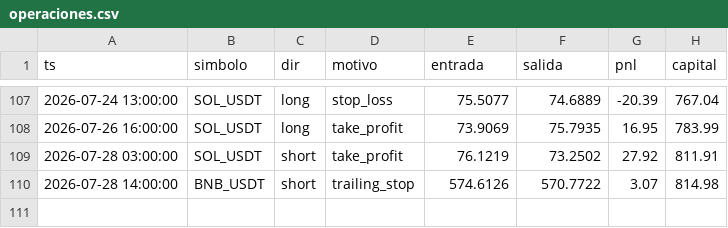
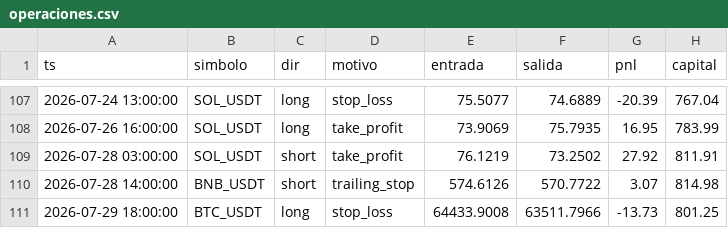
Before and after one commit to ccccarloswd/crypto-ai-bot, a CSV file: paper_trading/v14/operaciones.csv, drawn as a sheet; only a part is shown, gaps mark what is left out.

```diff
--- a/paper_trading/v14/operaciones.csv
+++ b/paper_trading/v14/operaciones.csv
@@ -110 +110,2 @@ ts,simbolo,dir,motivo,entrada,salida,pnl,capital
 2026-07-28 14:00:00,BNB_USDT,short,trailing_stop,574.6126,570.7722,3.07,814.98
+2026-07-29 18:00:00,BTC_USDT,long,stop_loss,64433.9008,63511.7966,-13.73,801.25
```
Also changed, not shown: 5 other files.
